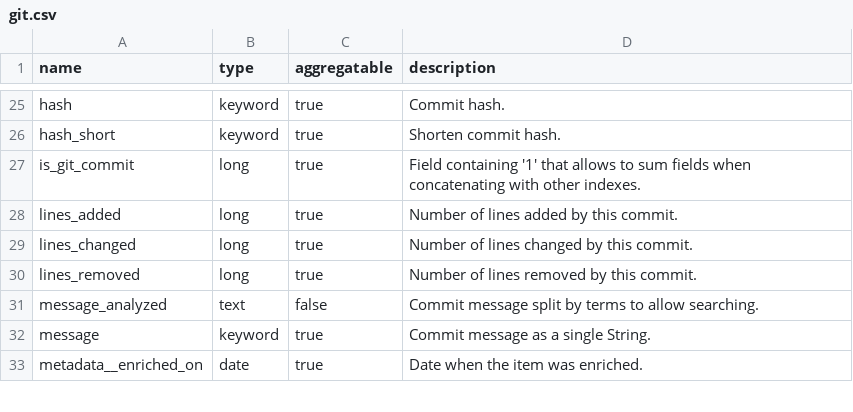
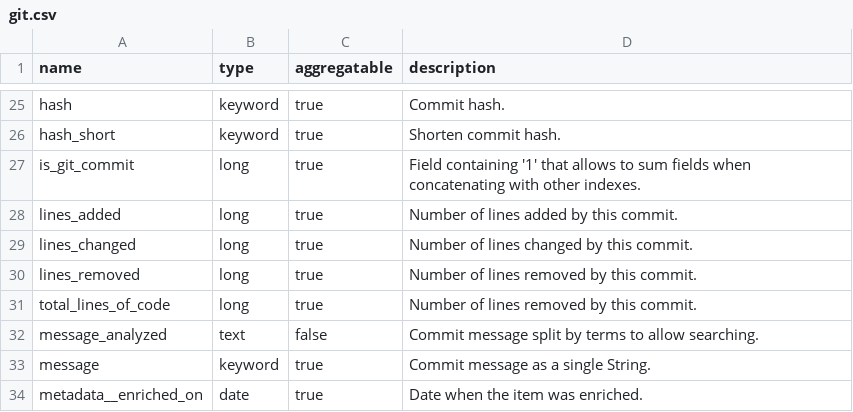
Before and after one commit to chaoss/grimoirelab-elk, a CSV file: schema/git.csv, drawn as a sheet; only a part is shown, gaps mark what is left out.

Commit message:
total_lines_of_code key added
Signed-off-by: lfpratik <pratikk@proximabiz.com>

```diff
--- a/schema/git.csv
+++ b/schema/git.csv
@@ -30,2 +30,3 @@ lines_changed,long,true,"Number of lines changed by this commit."
 lines_removed,long,true,"Number of lines removed by this commit."
+total_lines_of_code,long,true,"Number of lines removed by this commit."
 message_analyzed,text,false,"Commit message split by terms to allow searching."
```
